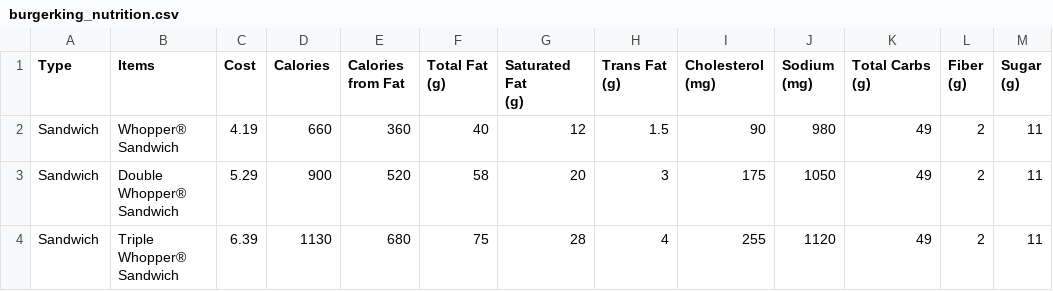
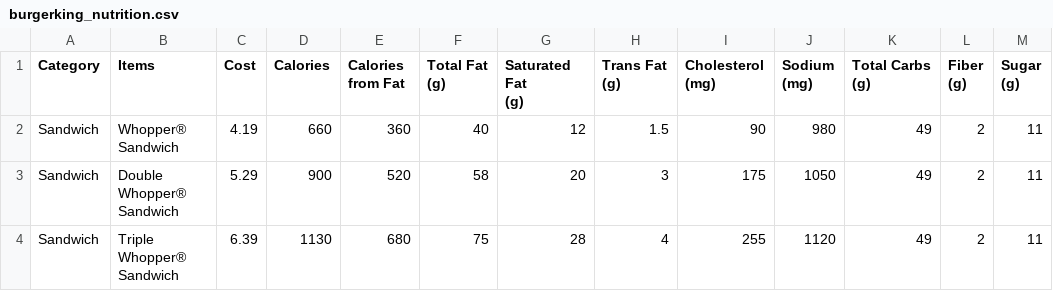
Before and after one commit to srijeev-ds/IAT, a CSV file: Datasets/nutrition/burgerking_nutrition.csv, drawn as a sheet; only a part is shown; the diff names each change by its address in the sheet, - before the commit and + after, or states it on an @@ line.

Commit message:
Update bk title - type to category
Update bk title - type to category

```diff
--- a/Datasets/nutrition/burgerking_nutrition.csv
+++ b/Datasets/nutrition/burgerking_nutrition.csv
-A1: Type
+A1: Category
```
